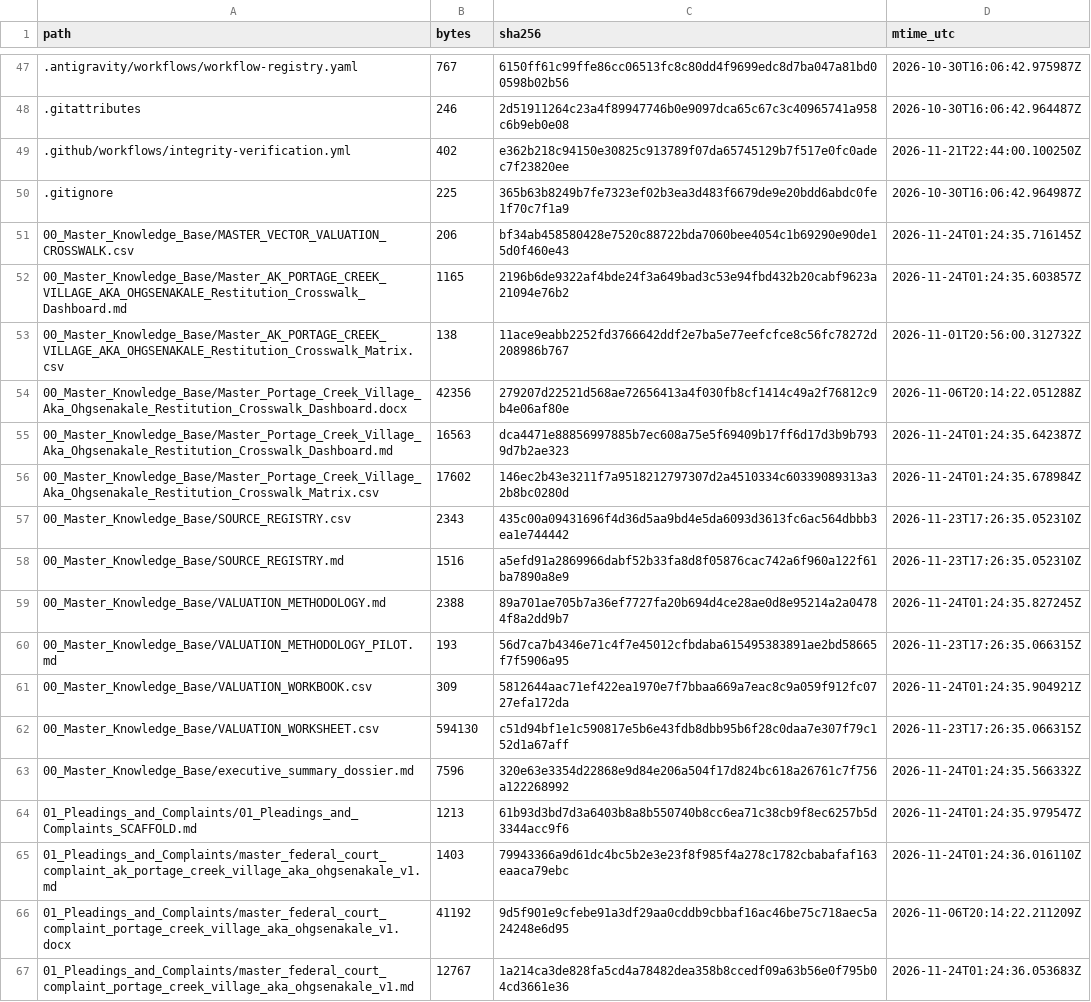
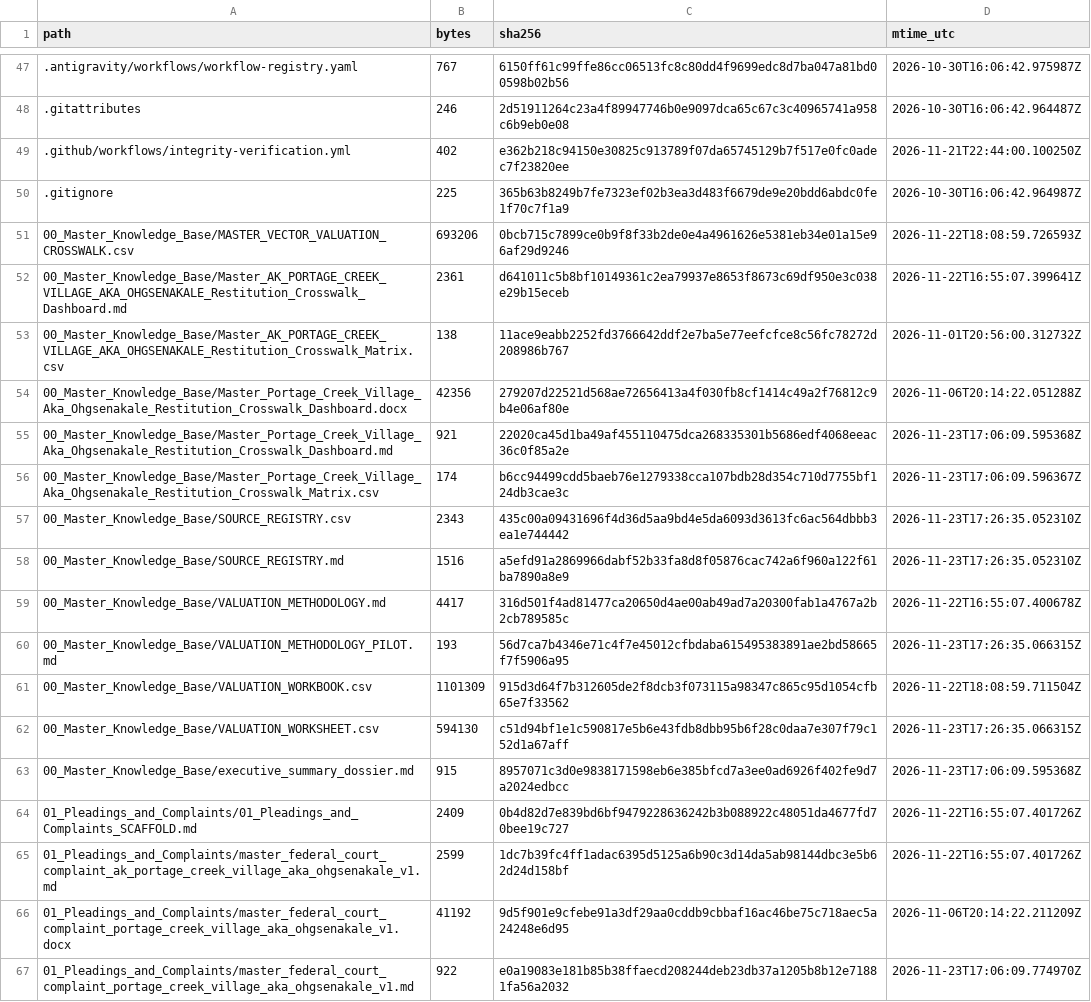
Before and after one commit to GlobalRestitutionAlliance/turtle-island-us-ak-portage-creek-village-aka-ohgsenakale-master-litigation, a CSV file: 99_Archives_and_Manifests/MANIFEST_SHA256.csv, drawn as a sheet; only a part is shown, gaps mark what is left out; the diff covers the shown part only.

```diff
--- a/99_Archives_and_Manifests/MANIFEST_SHA256.csv
+++ b/99_Archives_and_Manifests/MANIFEST_SHA256.csv
@@ -50,18 +50,18 @@ path,bytes,sha256,mtime_utc
 .gitignore,225,365b63b8249b7fe7323ef02b3ea3d483f6679de9e20bdd6abdc0fe1f70c7f1a9,2026-10-30T16:06:42.964987Z
-00_Master_Knowledge_Base/MASTER_VECTOR_VALUATION_CROSSWALK.csv,206,bf34ab458580428e7520c88722bda7060bee4054c1b69290e90de15d0f460e43,2026-11-24T01:24:35.716145Z
-00_Master_Knowledge_Base/Master_AK_PORTAGE_CREEK_VILLAGE_AKA_OHGSENAKALE_Restitution_Crosswalk_Dashboard.md,1165,2196b6de9322af4bde24f3a649bad3c53e94fbd432b20cabf9623a21094e76b2,2026-11-24T01:24:35.603857Z
+00_Master_Knowledge_Base/MASTER_VECTOR_VALUATION_CROSSWALK.csv,693206,0bcb715c7899ce0b9f8f33b2de0e4a4961626e5381eb34e01a15e96af29d9246,2026-11-22T18:08:59.726593Z
+00_Master_Knowledge_Base/Master_AK_PORTAGE_CREEK_VILLAGE_AKA_OHGSENAKALE_Restitution_Crosswalk_Dashboard.md,2361,d641011c5b8bf10149361c2ea79937e8653f8673c69df950e3c038e29b15eceb,2026-11-22T16:55:07.399641Z
 00_Master_Knowledge_Base/Master_AK_PORTAGE_CREEK_VILLAGE_AKA_OHGSENAKALE_Restitution_Crosswalk_Matrix.csv,138,11ace9eabb2252fd3766642ddf2e7ba5e77eefcfce8c56fc78272d208986b767,2026-11-01T20:56:00.312732Z
 00_Master_Knowledge_Base/Master_Portage_Creek_Village_Aka_Ohgsenakale_Restitution_Crosswalk_Dashboard.docx,42356,279207d22521d568ae72656413a4f030fb8cf1414c49a2f76812c9b4e06af80e,2026-11-06T20:14:22.051288Z
-00_Master_Knowledge_Base/Master_Portage_Creek_Village_Aka_Ohgsenakale_Restitution_Crosswalk_Dashboard.md,16563,dca4471e88856997885b7ec608a75e5f69409b17ff6d17d3b9b7939d7b2ae323,2026-11-24T01:24:35.642387Z
-00_Master_Knowledge_Base/Master_Portage_Creek_Village_Aka_Ohgsenakale_Restitution_Crosswalk_Matrix.csv,17602,146ec2b43e3211f7a9518212797307d2a4510334c60339089313a32b8bc0280d,2026-11-24T01:24:35.678984Z
+00_Master_Knowledge_Base/Master_Portage_Creek_Village_Aka_Ohgsenakale_Restitution_Crosswalk_Dashboard.md,921,22020ca45d1ba49af455110475dca268335301b5686edf4068eeac36c0f85a2e,2026-11-23T17:06:09.595368Z
+00_Master_Knowledge_Base/Master_Portage_Creek_Village_Aka_Ohgsenakale_Restitution_Crosswalk_Matrix.csv,174,b6cc94499cdd5baeb76e1279338cca107bdb28d354c710d7755bf124db3cae3c,2026-11-23T17:06:09.596367Z
 00_Master_Knowledge_Base/SOURCE_REGISTRY.csv,2343,435c00a09431696f4d36d5aa9bd4e5da6093d3613fc6ac564dbbb3ea1e744442,2026-11-23T17:26:35.052310Z
 00_Master_Knowledge_Base/SOURCE_REGISTRY.md,1516,a5efd91a2869966dabf52b33fa8d8f05876cac742a6f960a122f61ba7890a8e9,2026-11-23T17:26:35.052310Z
-00_Master_Knowledge_Base/VALUATION_METHODOLOGY.md,2388,89a701ae705b7a36ef7727fa20b694d4ce28ae0d8e95214a2a04784f8a2dd9b7,2026-11-24T01:24:35.827245Z
+00_Master_Knowledge_Base/VALUATION_METHODOLOGY.md,4417,316d501f4ad81477ca20650d4ae00ab49ad7a20300fab1a4767a2b2cb789585c,2026-11-22T16:55:07.400678Z
 00_Master_Knowledge_Base/VALUATION_METHODOLOGY_PILOT.md,193,56d7ca7b4346e71c4f7e45012cfbdaba615495383891ae2bd58665f7f5906a95,2026-11-23T17:26:35.066315Z
-00_Master_Knowledge_Base/VALUATION_WORKBOOK.csv,309,5812644aac71ef422ea1970e7f7bbaa669a7eac8c9a059f912fc0727efa172da,2026-11-24T01:24:35.904921Z
+00_Master_Knowledge_Base/VALUATION_WORKBOOK.csv,1101309,915d3d64f7b312605de2f8dcb3f073115a98347c865c95d1054cfb65e7f33562,2026-11-22T18:08:59.711504Z
 00_Master_Knowledge_Base/VALUATION_WORKSHEET.csv,594130,c51d94bf1e1c590817e5b6e43fdb8dbb95b6f28c0daa7e307f79c152d1a67aff,2026-11-23T17:26:35.066315Z
-00_Master_Knowledge_Base/executive_summary_dossier.md,7596,320e63e3354d22868e9d84e206a504f17d824bc618a26761c7f756a122268992,2026-11-24T01:24:35.566332Z
-01_Pleadings_and_Complaints/01_Pleadings_and_Complaints_SCAFFOLD.md,1213,61b93d3bd7d3a6403b8a8b550740b8cc6ea71c38cb9f8ec6257b5d3344acc9f6,2026-11-24T01:24:35.979547Z
-01_Pleadings_and_Complaints/master_federal_court_complaint_ak_portage_creek_village_aka_ohgsenakale_v1.md,1403,79943366a9d61dc4bc5b2e3e23f8f985f4a278c1782cbabafaf163eaaca79ebc,2026-11-24T01:24:36.016110Z
+00_Master_Knowledge_Base/executive_summary_dossier.md,915,8957071c3d0e9838171598eb6e385bfcd7a3ee0ad6926f402fe9d7a2024edbcc,2026-11-23T17:06:09.595368Z
+01_Pleadings_and_Complaints/01_Pleadings_and_Complaints_SCAFFOLD.md,2409,0b4d82d7e839bd6bf9479228636242b3b088922c48051da4677fd70bee19c727,2026-11-22T16:55:07.401726Z
+01_Pleadings_and_Complaints/master_federal_court_complaint_ak_portage_creek_village_aka_ohgsenakale_v1.md,2599,1dc7b39fc4ff1adac6395d5125a6b90c3d14da5ab98144dbc3e5b62d24d158bf,2026-11-22T16:55:07.401726Z
 01_Pleadings_and_Complaints/master_federal_court_complaint_portage_creek_village_aka_ohgsenakale_v1.docx,41192,9d5f901e9cfebe91a3df29aa0cddb9cbbaf16ac46be75c718aec5a24248e6d95,2026-11-06T20:14:22.211209Z
-01_Pleadings_and_Complaints/master_federal_court_complaint_portage_creek_village_aka_ohgsenakale_v1.md,12767,1a214ca3de828fa5cd4a78482dea358b8ccedf09a63b56e0f795b04cd3661e36,2026-11-24T01:24:36.053683Z
+01_Pleadings_and_Complaints/master_federal_court_complaint_portage_creek_village_aka_ohgsenakale_v1.md,922,e0a19083e181b85b38ffaecd208244deb23db37a1205b8b12e71881fa56a2032,2026-11-23T17:06:09.774970Z
```
Also changed, not shown: 80 edited cells elsewhere in this file, 37 other files.
